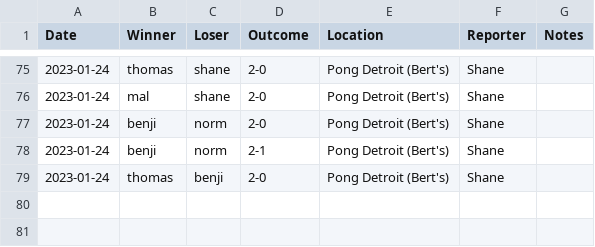
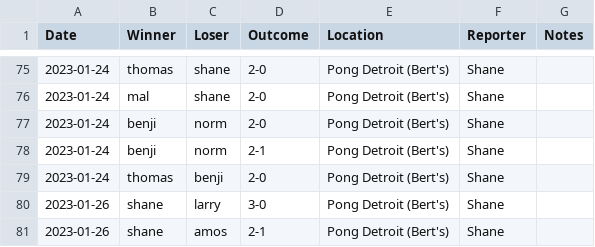
Before and after one commit to nutratech/pong_ratings, a CSV file: pong/data/games_singles.csv, drawn as a sheet; only a part is shown, gaps mark what is left out.

Commit message:
add games

```diff
--- a/pong/data/games_singles.csv
+++ b/pong/data/games_singles.csv
@@ -79 +79,3 @@ Date,Winner,Loser,Outcome,Location,Reporter,Notes
 2023-01-24,thomas,benji,2-0,Pong Detroit (Bert's),Shane,
+2023-01-26,shane,larry,3-0,Pong Detroit (Bert's),Shane,
+2023-01-26,shane,amos,2-1,Pong Detroit (Bert's),Shane,
```
Also changed, not shown: pong/data/games_doubles.csv, pong/data/ratings_doubles.csv, 1 other file.
